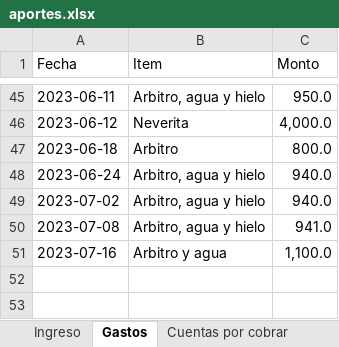
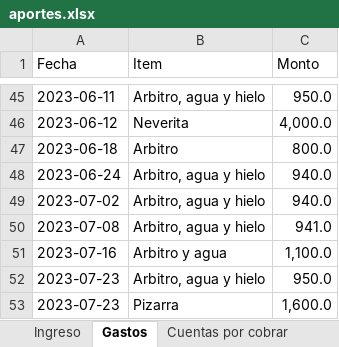
Before and after one commit to Johan-rosa/goat_website, an Excel workbook: data/aportes.xlsx, sheet Gastos, drawn as a sheet; only a part is shown, gaps mark what is left out; values as stored, in another font and other column widths than the file's, no borders; the diff names each change by its address in the sheet, - before the commit and + after, or states it on an @@ line.

```diff
--- a/data/aportes.xlsx (sheet Gastos)
+++ b/data/aportes.xlsx (sheet Gastos)
+row 52: 2023-07-23 | Arbitro, agua y hielo | 950.0
+row 53: 2023-07-23 | Pizarra | 1,600.0
```
Also changed, not shown: sheet Ingreso, 2 other files.
